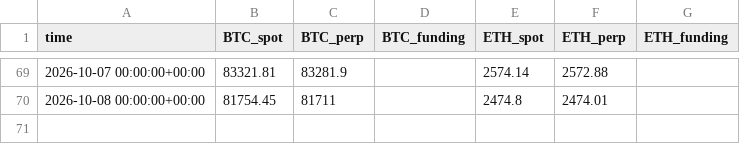
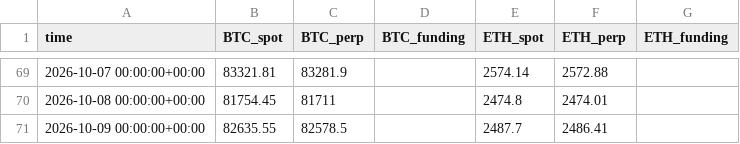
Before and after one commit to paulfryy/glass-box, a CSV file: lab/carry/data.csv, drawn as a sheet; only a part is shown, gaps mark what is left out; the diff names each change by its address in the sheet, - before the commit and + after, or states it on an @@ line.

Commit message:
Momentum lab: data through 2026-10-09

```diff
--- a/lab/carry/data.csv
+++ b/lab/carry/data.csv
+row 71: 2026-10-09 00:00:00+00:00 | 82635.55 | 82578.5 |  | 2487.7 | 2486.41
```
Also changed, not shown: lab/data/closes.csv, lab/data/volumes.csv, 18 other files.
